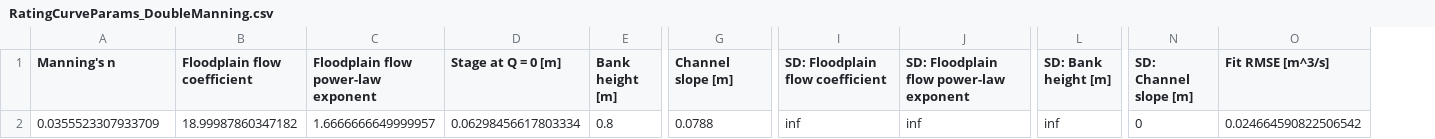
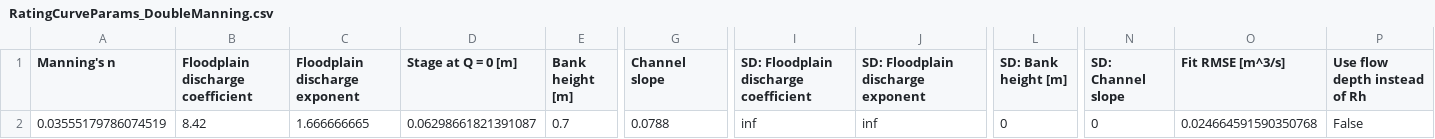
Before and after one commit to MNiMORPH/stage-discharge_LaDormida-Captacion, a CSV file: RatingCurveParams_DoubleManning.csv, drawn as a sheet; only a part is shown, gaps mark what is left out; removed rows and columns are numbered as before the commit, all else as after; the diff names each change by its address in the sheet, - before the commit and + after, or states it on an @@ line.

```diff
--- a/RatingCurveParams_DoubleManning.csv
+++ b/RatingCurveParams_DoubleManning.csv
-column B (Floodplain flow coefficient), row 2: 18.99987860347182
-column C, rows 1-2: Floodplain flow power-law exponent | 1.6666666649999957
+column B (Floodplain discharge coefficient), row 2: 8.42
+column C (Floodplain discharge exponent), row 2: 1.666666665
+column P (Use flow depth instead of Rh), row 2: False
-G1: Channel slope [m]
+G1: Channel slope
-I1: SD: Floodplain flow coefficient
+I1: SD: Floodplain discharge coefficient
-J1: SD: Floodplain flow power-law exponent
+J1: SD: Floodplain discharge exponent
-N1: SD: Channel slope [m]
+N1: SD: Channel slope
-A2 (Manning's n): 0.0355523307933709
+A2 (Manning's n): 0.03555179786074519
-D2 (Stage at Q = 0 [m]): 0.06298456617803334
+D2 (Stage at Q = 0 [m]): 0.06298661821391087
-E2 (Bank height [m]): 0.8
+E2 (Bank height [m]): 0.7
-L2 (SD: Bank height [m]): inf
+L2 (SD: Bank height [m]): 0
-O2 (Fit RMSE [m^3/s]): 0.024664590822506542
+O2 (Fit RMSE [m^3/s]): 0.024664591590350768
```
Also changed, not shown: 1 other file.
